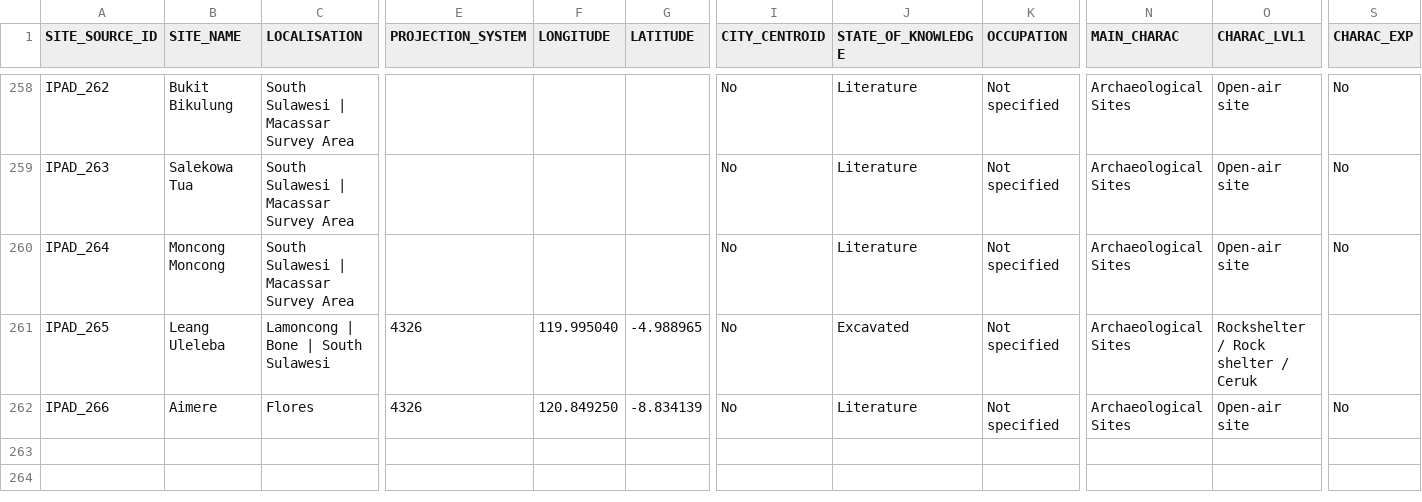
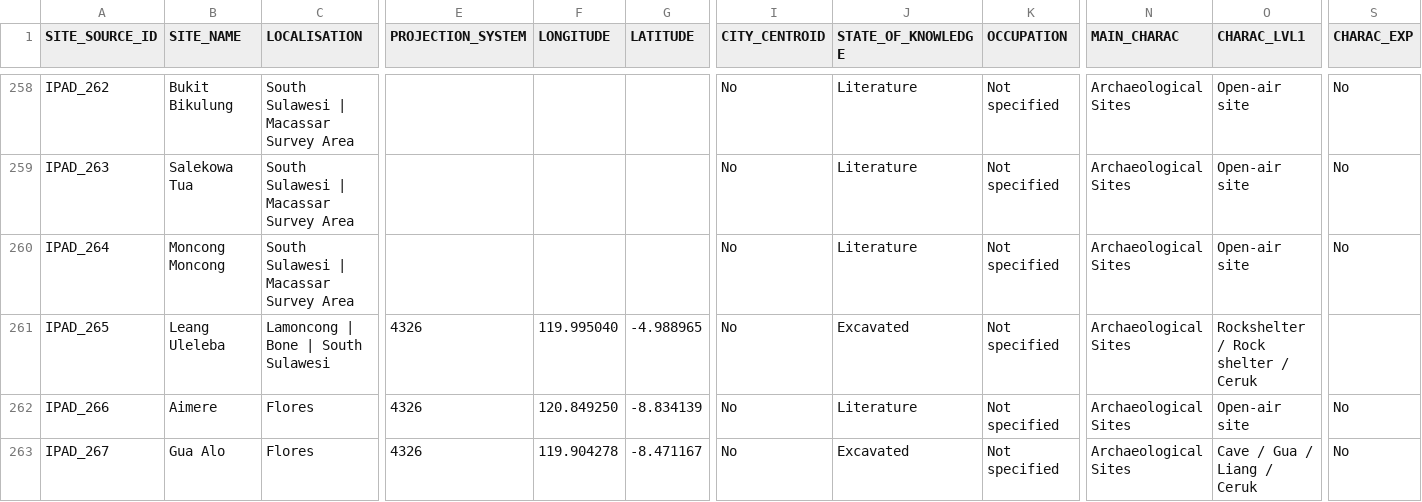
Before and after one commit to CataIvancov/IPAD_ArkeOpen, a CSV file: arke-platform/data/drive-sites-to-arkeogis-fixed.csv, drawn as a sheet; only a part is shown, gaps mark what is left out; rows hold the shown columns only; the diff covers the shown part only; the diff names each change by its address in the sheet, - before the commit and + after, or states it on an @@ line.

Commit message:
arke-platform/data/drive-sites-to-arkeogis-fixed.csv

```diff
--- a/arke-platform/data/drive-sites-to-arkeogis-fixed.csv
+++ b/arke-platform/data/drive-sites-to-arkeogis-fixed.csv
+row 263: IPAD_267 | Gua Alo | Flores | 4326 | 119.904278 | -8.471167 | No | Excavated | Not specified | Archaeological Sites | Cave / Gua / Liang / Ceruk | No
```
Also changed, not shown: 1 added row elsewhere in this file.
